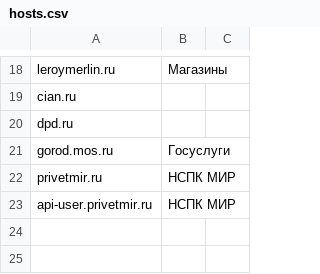
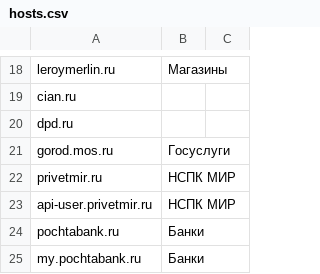
Before and after one commit to shredder2003/russianNoVPNservices, a CSV file: hosts.csv, drawn as a sheet; only a part is shown, gaps mark what is left out; the diff names each change by its address in the sheet, - before the commit and + after, or states it on an @@ line.

```diff
--- a/hosts.csv
+++ b/hosts.csv
+row 24: pochtabank.ru | Банки
+row 25: my.pochtabank.ru | Банки
```
Also changed, not shown: 1 other file.
